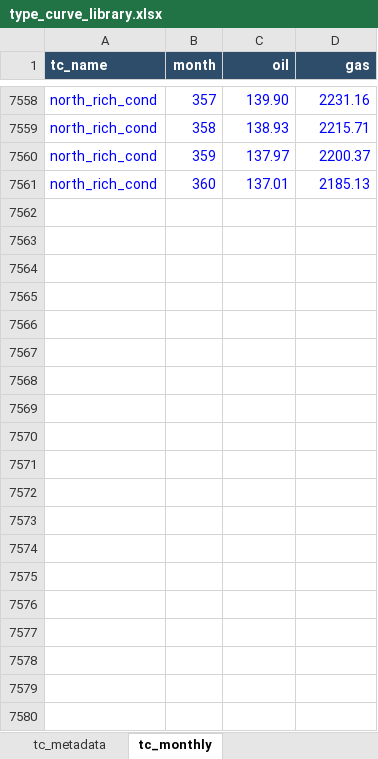
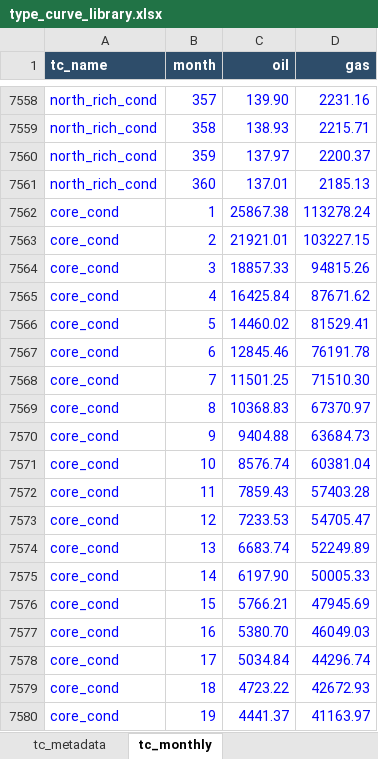
Before and after one commit to mburkegr/Utica-Model-V2, an Excel workbook: type_curve_library.xlsx, sheet tc_monthly, drawn as a sheet; only a part is shown, gaps mark what is left out; values as stored, in another font and other column widths than the file's, no borders; the diff covers the shown part only; the diff names each change by its address in the sheet, - before the commit and + after, or states it on an @@ line.

Commit message:
Add files via upload

```diff
--- a/type_curve_library.xlsx (sheet tc_monthly)
+++ b/type_curve_library.xlsx (sheet tc_monthly)
+row 7562: core_cond | 1 | 25867.38 | 113278.24
+row 7563: core_cond | 2 | 21921.01 | 103227.15
+row 7564: core_cond | 3 | 18857.33 | 94815.26
+row 7565: core_cond | 4 | 16425.84 | 87671.62
+row 7566: core_cond | 5 | 14460.02 | 81529.41
+row 7567: core_cond | 6 | 12845.46 | 76191.78
+row 7568: core_cond | 7 | 11501.25 | 71510.30
+row 7569: core_cond | 8 | 10368.83 | 67370.97
+row 7570: core_cond | 9 | 9404.88 | 63684.73
+row 7571: core_cond | 10 | 8576.74 | 60381.04
+row 7572: core_cond | 11 | 7859.43 | 57403.28
+row 7573: core_cond | 12 | 7233.53 | 54705.47
+row 7574: core_cond | 13 | 6683.74 | 52249.89
+row 7575: core_cond | 14 | 6197.90 | 50005.33
+row 7576: core_cond | 15 | 5766.21 | 47945.69
+row 7577: core_cond | 16 | 5380.70 | 46049.03
+row 7578: core_cond | 17 | 5034.84 | 44296.74
+row 7579: core_cond | 18 | 4723.22 | 42672.93
+row 7580: core_cond | 19 | 4441.37 | 41163.97
```
Also changed, not shown: 341 added rows elsewhere in this sheet, sheet tc_metadata.
